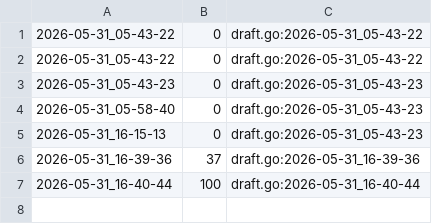
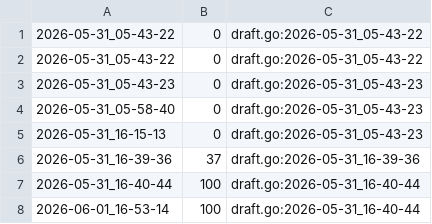
Before and after one commit to qxcode-course/fup-dd-playground-GilvanFilhote, a CSV file: .tko/track/fup@dindin/track.csv, drawn as a sheet.

```diff
--- a/.tko/track/fup@dindin/track.csv
+++ b/.tko/track/fup@dindin/track.csv
@@ -7 +7,2 @@
 2026-05-31_16-40-44,100,draft.go:2026-05-31_16-40-44
+2026-06-01_16-53-14,100,draft.go:2026-05-31_16-40-44
```
Also changed, not shown: 14 other files.
